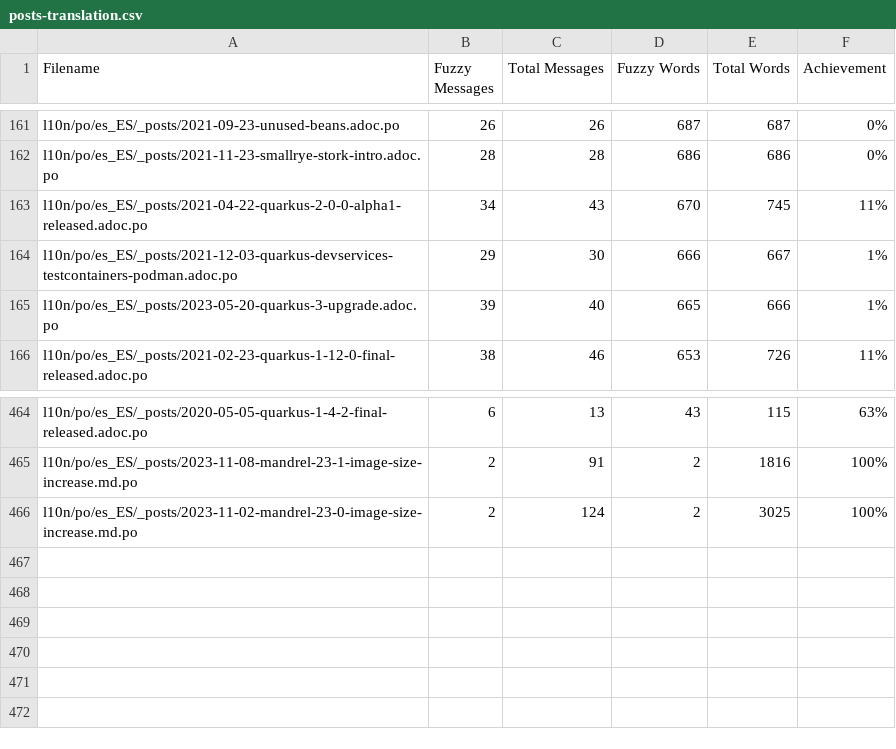
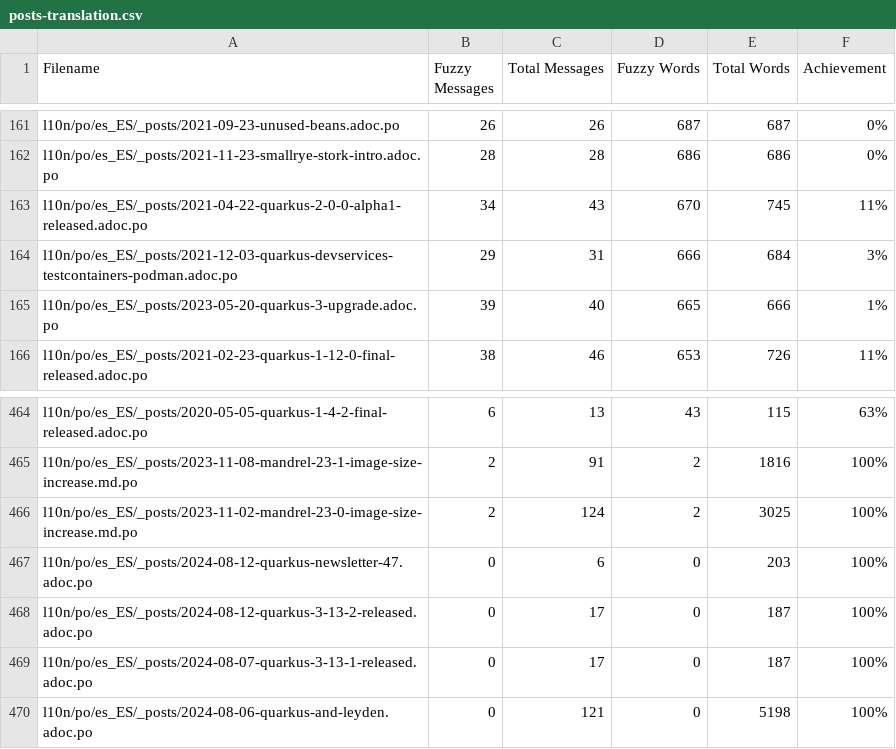
Before and after one commit to quarkusio/es.quarkus.io, a CSV file: l10n/stats/posts-translation.csv, drawn as a sheet; only a part is shown, gaps mark what is left out.

Commit message:
Update translation stats

```diff
--- a/l10n/stats/posts-translation.csv
+++ b/l10n/stats/posts-translation.csv
@@ -163,3 +163,3 @@ l10n/po/es_ES/_posts/2021-11-23-smallrye-stork-intro.adoc.po, 28, 28, 686, 686,
 l10n/po/es_ES/_posts/2021-04-22-quarkus-2-0-0-alpha1-released.adoc.po, 34, 43, 670, 745, 11%
-l10n/po/es_ES/_posts/2021-12-03-quarkus-devservices-testcontainers-podman.adoc.po, 29, 30, 666, 667, 1%
+l10n/po/es_ES/_posts/2021-12-03-quarkus-devservices-testcontainers-podman.adoc.po, 29, 31, 666, 684, 3%
 l10n/po/es_ES/_posts/2023-05-20-quarkus-3-upgrade.adoc.po, 39, 40, 665, 666, 1%
@@ -466 +466,5 @@ l10n/po/es_ES/_posts/2023-11-08-mandrel-23-1-image-size-increase.md.po, 2, 91, 2
 l10n/po/es_ES/_posts/2023-11-02-mandrel-23-0-image-size-increase.md.po, 2, 124, 2, 3025, 100%
+l10n/po/es_ES/_posts/2024-08-12-quarkus-newsletter-47.adoc.po, 0, 6, 0, 203, 100%
+l10n/po/es_ES/_posts/2024-08-12-quarkus-3-13-2-released.adoc.po, 0, 17, 0, 187, 100%
+l10n/po/es_ES/_posts/2024-08-07-quarkus-3-13-1-released.adoc.po, 0, 17, 0, 187, 100%
+l10n/po/es_ES/_posts/2024-08-06-quarkus-and-leyden.adoc.po, 0, 121, 0, 5198, 100%
```
Also changed, not shown: l10n/stats/latest-guides-translation.csv, l10n/stats/main-guides-translation.csv, 1 other file.
